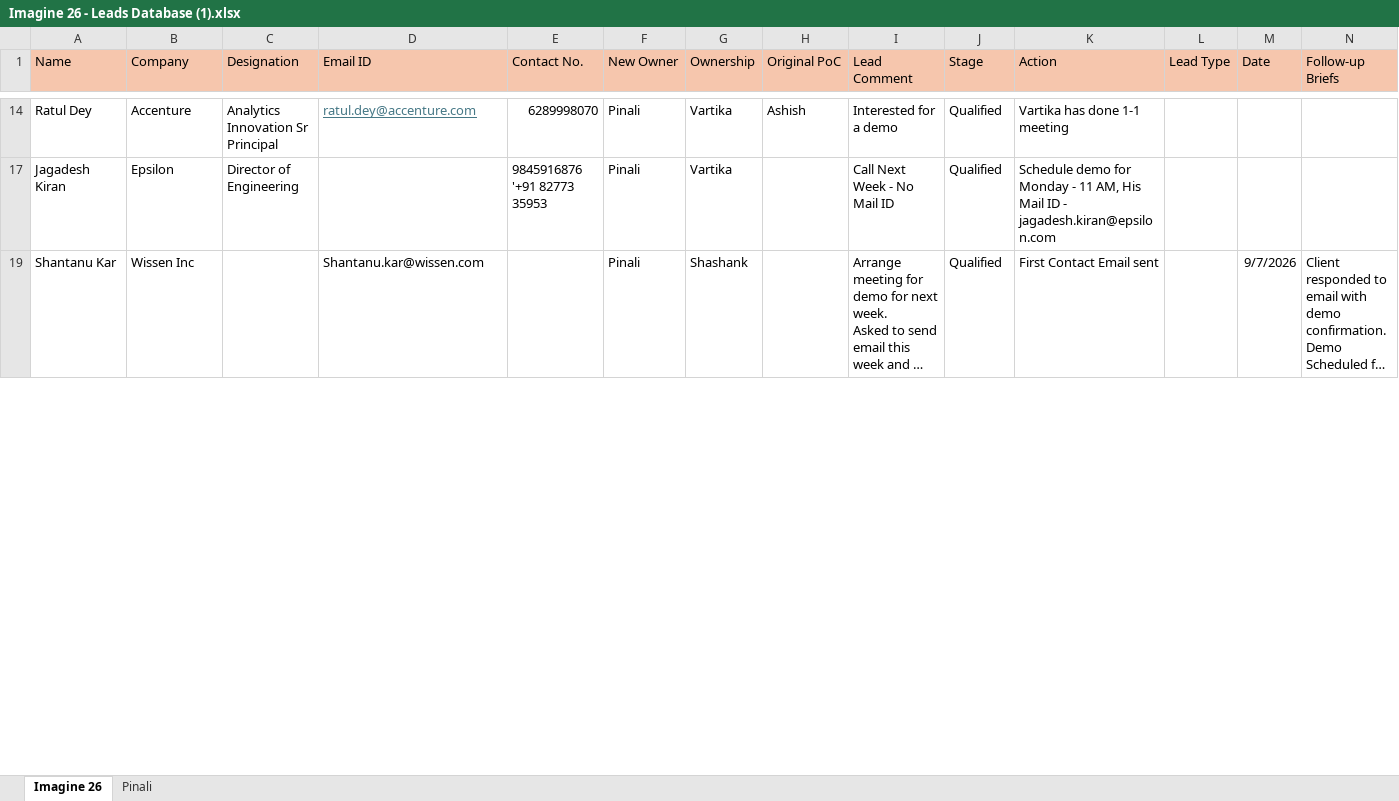
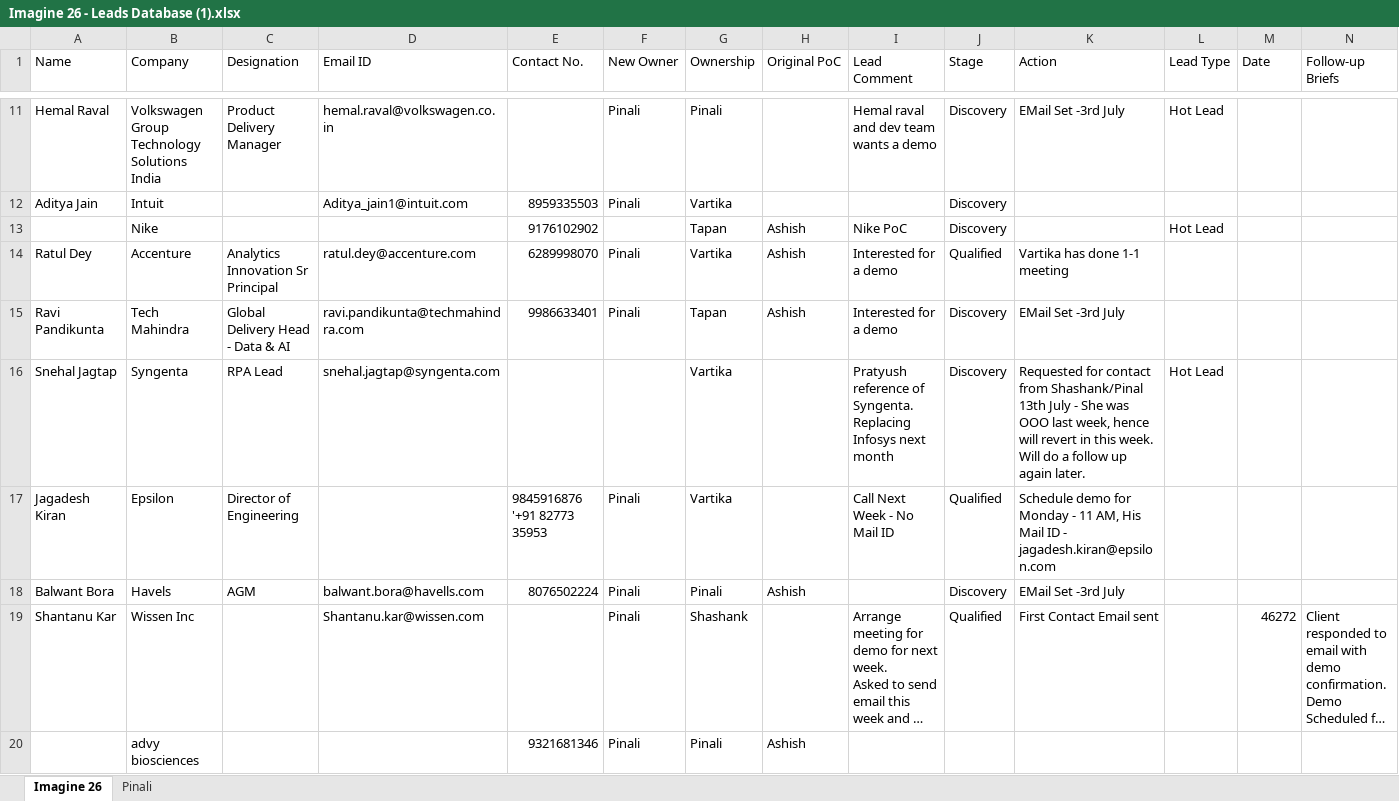
Before and after one commit to prajapatiyash213-glitch/marketing_dashboard, an Excel workbook: public/master/Imagine 26 - Leads Database (1).xlsx, sheet Imagine 26, drawn as a sheet; only a part is shown, gaps mark what is left out; long unchanged cells end in …; values as stored, in another font and other column widths than the file's, no borders; rows hold the shown columns only; ↵ is a line break in a cell; the diff covers the shown part only; the diff names each change by its address in the sheet, - before the commit and + after, or states it on an @@ line.

```diff
--- a/public/master/Imagine 26 - Leads Database (1).xlsx (sheet Imagine 26)
+++ b/public/master/Imagine 26 - Leads Database (1).xlsx (sheet Imagine 26)
-A1:N1 fill: #F6C6AD
+A1:N1 fill: none
@@ row 11 unhidden: Hemal Raval | Volkswagen Group Technology Solutions India | Product Delivery Manager | hemal.raval@volkswagen.co.in |  | Pinali | Pinali |  | Hemal raval and dev team wants a demo | Discovery | EMail Set -3rd July | Hot Lead @@
@@ row 12 unhidden: Aditya Jain | Intuit |  | Aditya_jain1@intuit.com | 8959335503 | Pinali | Vartika |  |  | Discovery @@
@@ row 13 unhidden:  | Nike |  |  | 9176102902 |  | Tapan | Ashish | Nike PoC | Discovery |  | Hot Lead @@
@@ D14 underline: on → off, text colour: #467886 → black @@
@@ row 15 unhidden: Ravi Pandikunta | Tech Mahindra | Global Delivery Head - Data & AI | ravi.pandikunta@techmahindra.com | 9986633401 | Pinali | Tapan | Ashish | Interested for a demo | Discovery | EMail Set -3rd July @@
@@ row 16 unhidden: Snehal Jagtap | Syngenta | RPA Lead | snehal.jagtap@syngenta.com |  |  | Vartika |  | Pratyush reference of Syngenta. ↵ Replacing Infosys next month | Discovery | Requested for contact from Shashank/Pinal ↵ 13th July - She was OOO last week, hence will revert in this week. Will do a follow up again later. | Hot Lead @@
@@ row 18 unhidden: Balwant Bora | Havels | AGM | balwant.bora@havells.com | 8076502224 | Pinali | Pinali | Ashish |  | Discovery | EMail Set -3rd July @@
-M19 (Date): 9/7/2026
+M19 (Date): 46272
@@ row 20 unhidden:  | advy biosciences |  |  | 9321681346 | Pinali | Pinali | Ashish @@
```
Also changed, not shown: 81 hidden or unhidden rows, 1 edited cell and cell formats elsewhere in this sheet, sheet Pinali, hidden cells, 29 other files.
